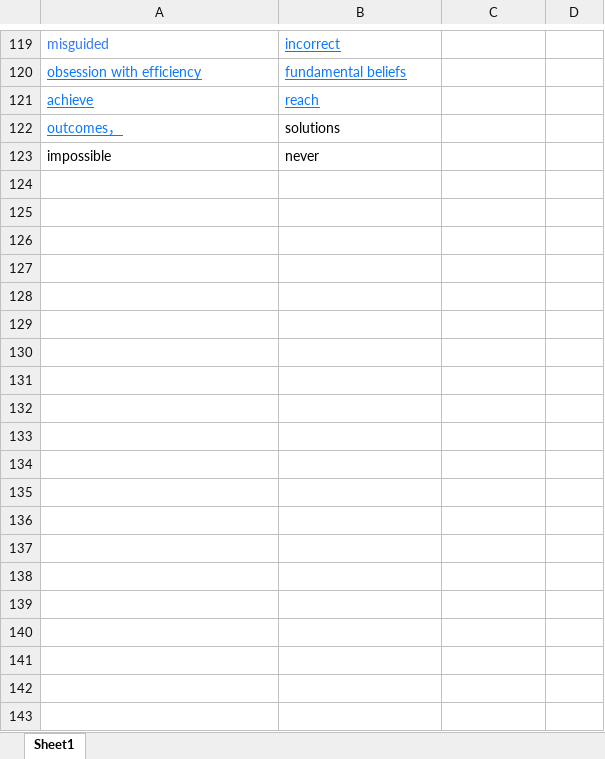
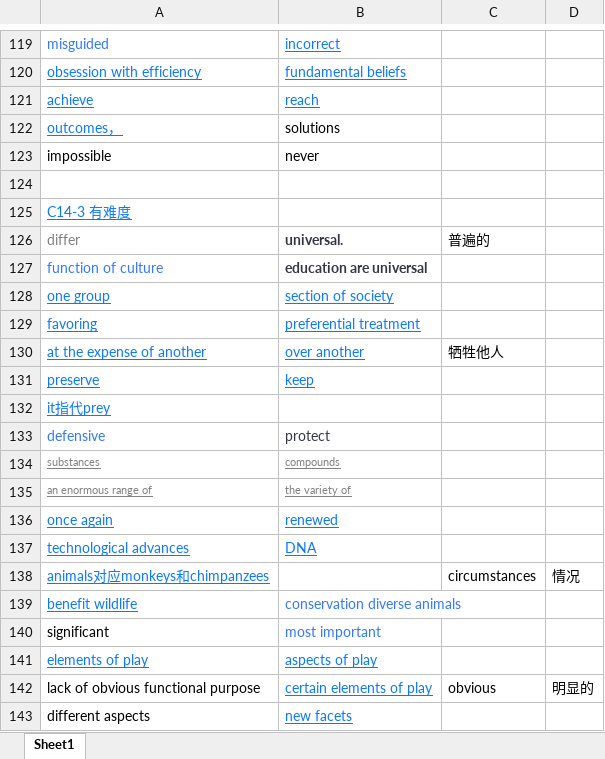
Before and after one commit to zichuan-liu/MyIELTS, an Excel workbook: reading/同义词表.xlsx, sheet Sheet1, drawn as a sheet; only a part is shown, gaps mark what is left out; values as stored, in another font and other column widths than the file's, no borders; the diff covers the shown part only; the diff names each change by its address in the sheet, - before the commit and + after, or states it on an @@ line.

```diff
--- a/reading/同义词表.xlsx (sheet Sheet1)
+++ b/reading/同义词表.xlsx (sheet Sheet1)
+row 124: (empty)
+row 125: C14-3 有难度
+row 126: differ | universal. | 普遍的
+row 127: function of culture | education are universal
+row 128: one group | section of society
+row 129: favoring | preferential treatment
+row 130: at the expense of another | over another | 牺牲他人
+row 131: preserve | keep
+row 132: it指代prey
+row 133: defensive | protect
+row 134: substances | compounds
+row 135: an enormous range of | the variety of
+row 136: once again | renewed
+row 137: technological advances | DNA
+row 138: animals对应monkeys和chimpanzees |  | circumstances | 情况
+row 139: benefit wildlife | conservation diverse animals
+row 140: significant | most important
+row 141: elements of play | aspects of play
+row 142: lack of obvious functional purpose | certain elements of play | obvious | 明显的
+row 143: different aspects | new facets
```
Also changed, not shown: 10 added rows elsewhere in this sheet, listening/错题.xlsx, 1 other file.
